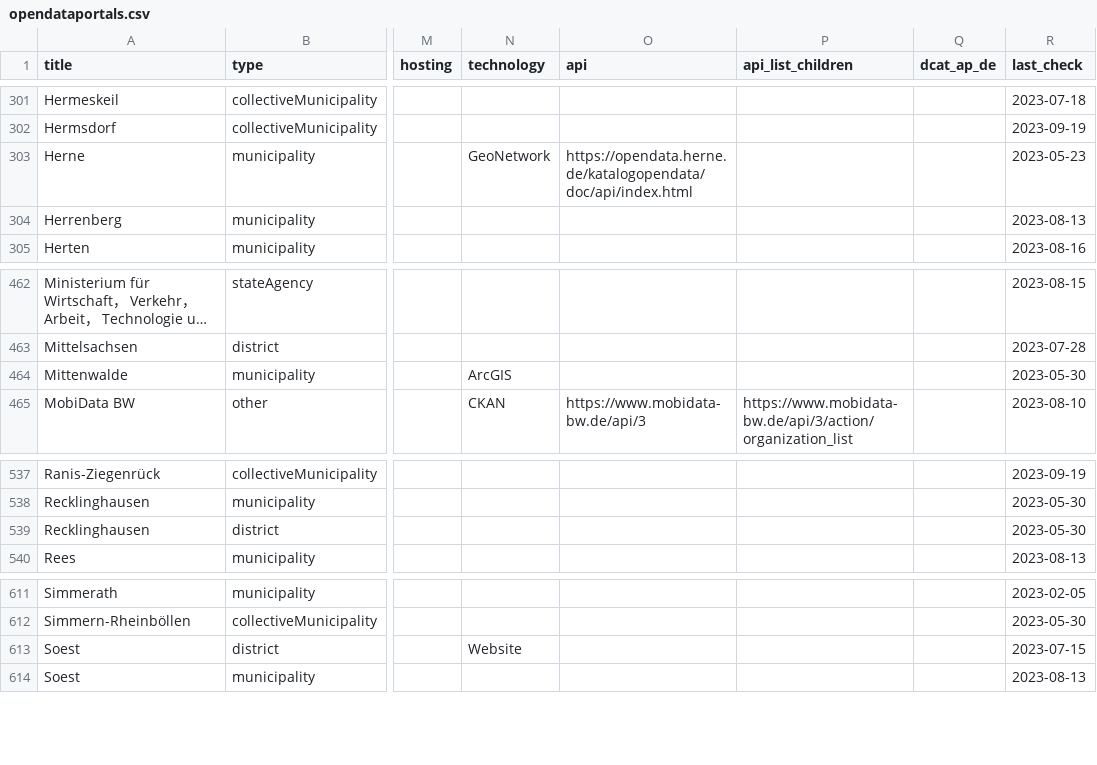
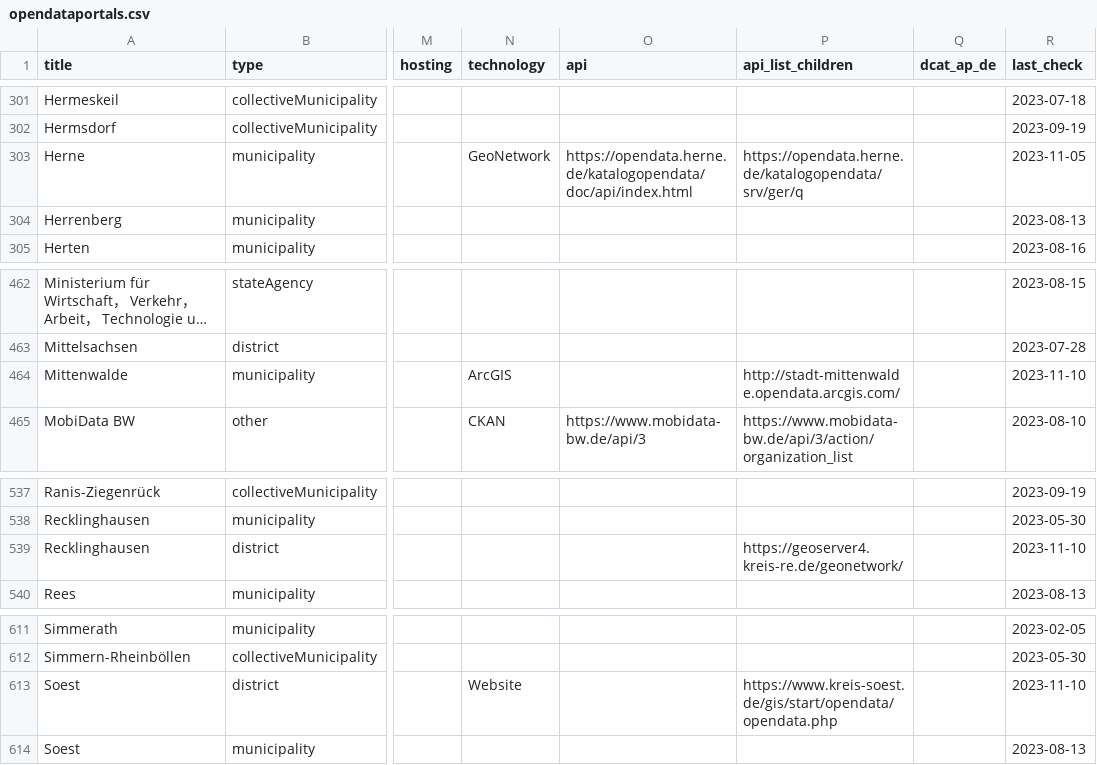
Before and after one commit to opendata-guru/govdata-monitor, a CSV file: data/opendataportals.csv, drawn as a sheet; only a part is shown, gaps mark what is left out; long unchanged cells end in …; the diff covers the shown part only; the diff names each change by its address in the sheet, - before the commit and + after, or states it on an @@ line.

```diff
--- a/data/opendataportals.csv
+++ b/data/opendataportals.csv
-P303 (api_list_children): (empty)
+P303 (api_list_children): https://opendata.herne.de/katalogopendata/srv/ger/q
-R303 (last_check): 2023-05-23
+R303 (last_check): 2023-11-05
-P464 (api_list_children): (empty)
+P464 (api_list_children): http://stadt-mittenwalde.opendata.arcgis.com/
-R464 (last_check): 2023-05-30
+R464 (last_check): 2023-11-10
-P539 (api_list_children): (empty)
+P539 (api_list_children): https://geoserver4.kreis-re.de/geonetwork/
-R539 (last_check): 2023-05-30
+R539 (last_check): 2023-11-10
-P613 (api_list_children): (empty)
+P613 (api_list_children): https://www.kreis-soest.de/gis/start/opendata/opendata.php
-R613 (last_check): 2023-07-15
+R613 (last_check): 2023-11-10
```
Also changed, not shown: 23 edited cells elsewhere in this file.
